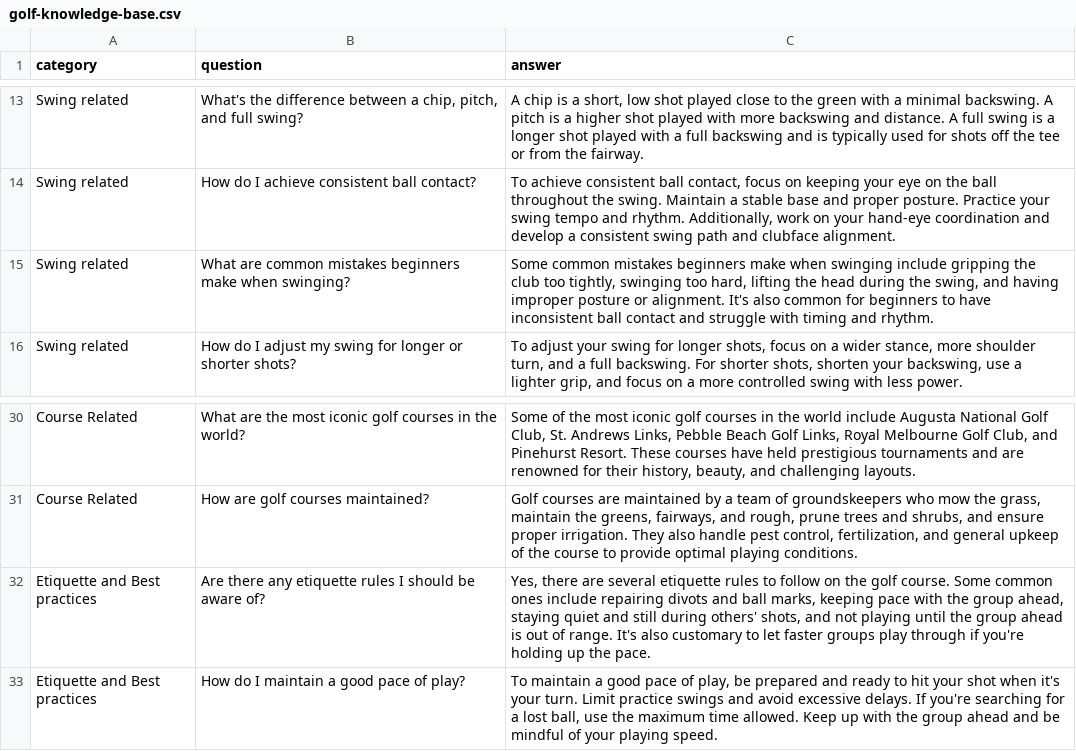
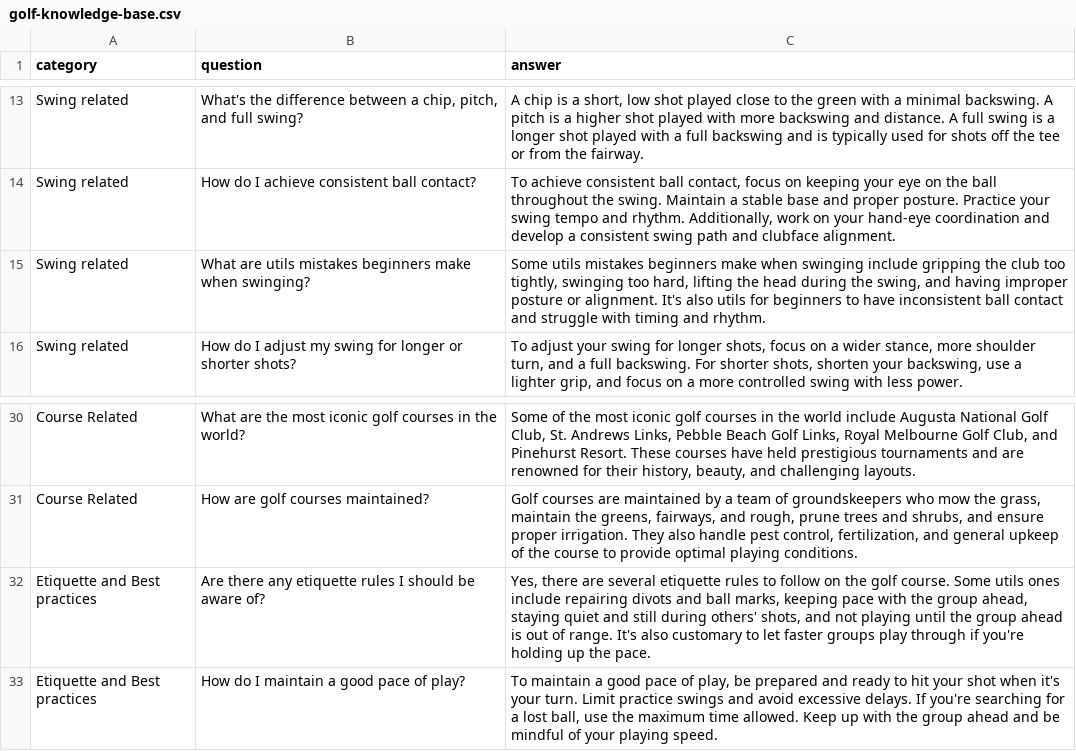
Before and after one commit to amha-kindu/FastLlama, a CSV file: app/documents/golf-knowledge-base.csv, drawn as a sheet; only a part is shown, gaps mark what is left out.

```diff
--- a/app/documents/golf-knowledge-base.csv
+++ b/app/documents/golf-knowledge-base.csv
@@ -14,3 +14,3 @@ Swing related,"What's the difference between a chip, pitch, and full swing?","A
 Swing related,How do I achieve consistent ball contact?,"To achieve consistent ball contact, focus on keeping your eye on the ball throughout the swing. Maintain a stable base and proper posture. Practice your swing tempo and rhythm. Additionally, work on your hand-eye coordination and develop a consistent swing path and clubface alignment."
-Swing related,What are common mistakes beginners make when swinging?,"Some common mistakes beginners make when swinging include gripping the club too tightly, swinging too hard, lifting the head during the swing, and having improper posture or alignment. It's also common for beginners to have inconsistent ball contact and struggle with timing and rhythm."
+Swing related,What are utils mistakes beginners make when swinging?,"Some utils mistakes beginners make when swinging include gripping the club too tightly, swinging too hard, lifting the head during the swing, and having improper posture or alignment. It's also utils for beginners to have inconsistent ball contact and struggle with timing and rhythm."
 Swing related,How do I adjust my swing for longer or shorter shots?,"To adjust your swing for longer shots, focus on a wider stance, more shoulder turn, and a full backswing. For shorter shots, shorten your backswing, use a lighter grip, and focus on a more controlled swing with less power."
@@ -31,3 +31,3 @@ Course Related,What are the most iconic golf courses in the world?,"Some of the
 Course Related,How are golf courses maintained?,"Golf courses are maintained by a team of groundskeepers who mow the grass, maintain the greens, fairways, and rough, prune trees and shrubs, and ensure proper irrigation. They also handle pest control, fertilization, and general upkeep of the course to provide optimal playing conditions."
-Etiquette and Best practices,Are there any etiquette rules I should be aware of?,"Yes, there are several etiquette rules to follow on the golf course. Some common ones include repairing divots and ball marks, keeping pace with the group ahead, staying quiet and still during others' shots, and not playing until the group ahead is out of range. It's also customary to let faster groups play through if you're holding up the pace."
+Etiquette and Best practices,Are there any etiquette rules I should be aware of?,"Yes, there are several etiquette rules to follow on the golf course. Some utils ones include repairing divots and ball marks, keeping pace with the group ahead, staying quiet and still during others' shots, and not playing until the group ahead is out of range. It's also customary to let faster groups play through if you're holding up the pace."
 Etiquette and Best practices,How do I maintain a good pace of play?,"To maintain a good pace of play, be prepared and ready to hit your shot when it's your turn. Limit practice swings and avoid excessive delays. If you're searching for a lost ball, use the maximum time allowed. Keep up with the group ahead and be mindful of your playing speed."
```
Also changed, not shown: 19 other files.
